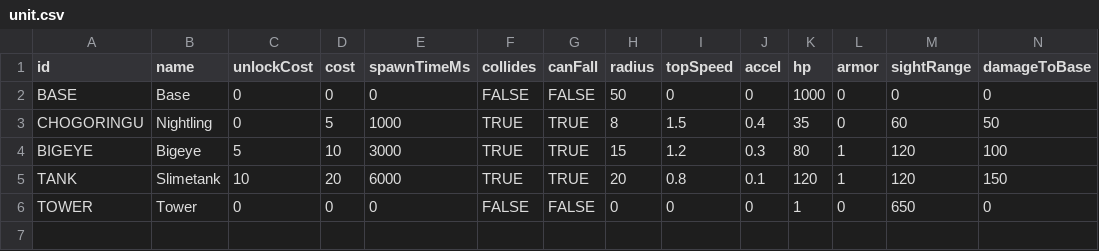
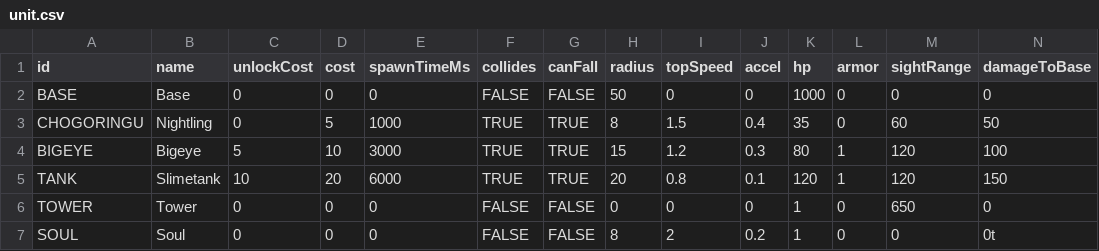
Before and after one commit to NunoDasNeves/dreaminvaders-game, a CSV file: data/unit.csv, drawn as a sheet; only a part is shown; rows hold the shown columns only; the diff names each change by its address in the sheet, - before the commit and + after, or states it on an @@ line.

Commit message:
add soul unit to data, dont use it yet

```diff
--- a/data/unit.csv
+++ b/data/unit.csv
+row 7: SOUL | Soul | 0 | 0 | 0 | FALSE | FALSE | 8 | 2 | 0.2 | 1 | 0 | 0 | 0t
```
Also changed, not shown: 1 other file.
